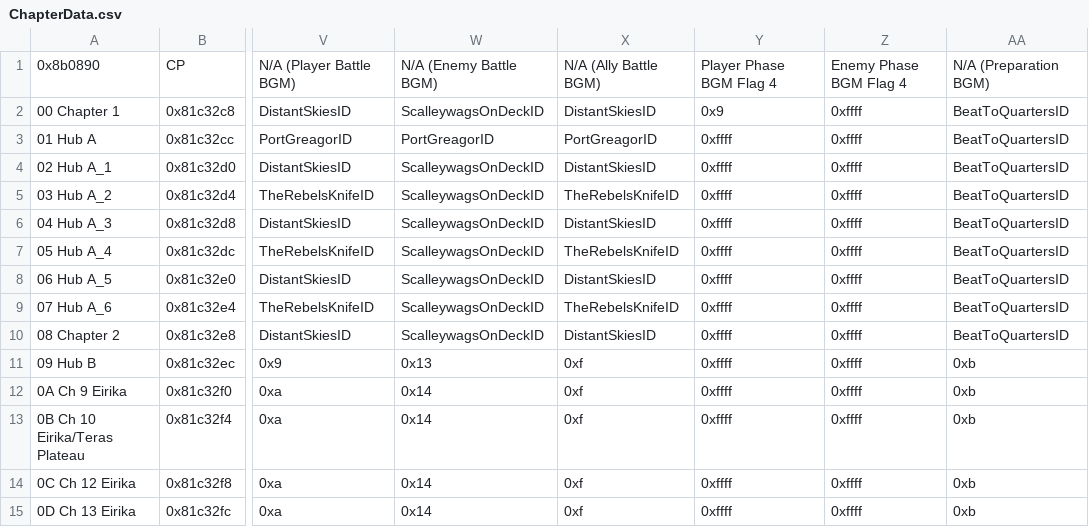
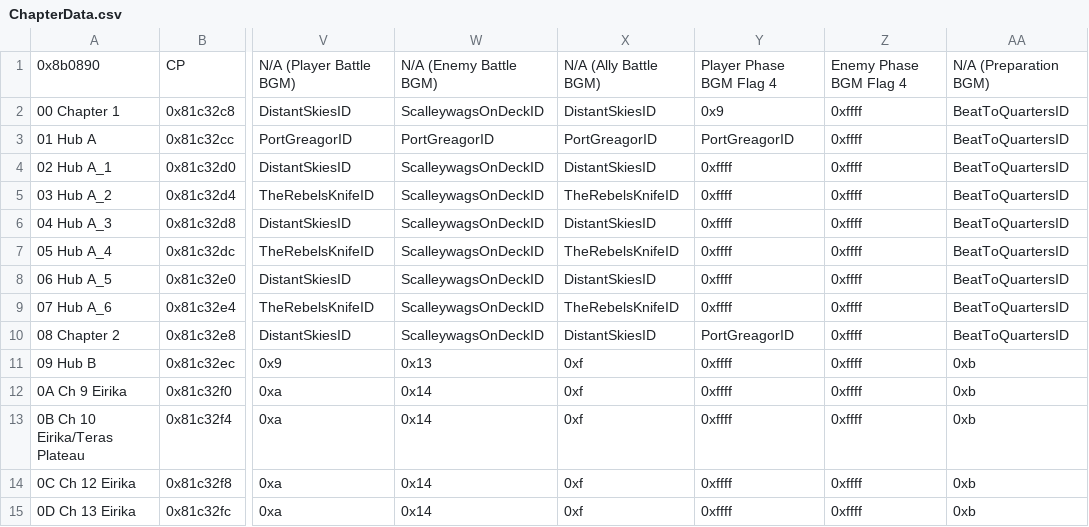
Before and after one commit to sme23/SkillSystem_FE8, a CSV file: Tables/NightmareModules/ChapterData/ChapterData.csv, drawn as a sheet; only a part is shown, gaps mark what is left out; the diff names each change by its address in the sheet, - before the commit and + after, or states it on an @@ line.

```diff
--- a/Tables/NightmareModules/ChapterData/ChapterData.csv
+++ b/Tables/NightmareModules/ChapterData/ChapterData.csv
-Y3: 0xffff
+Y3: PortGreagorID
-Y10: 0xffff
+Y10: PortGreagorID
```
Also changed, not shown: Tables/NightmareModules/Items/ItemTable.csv, 22 other files.
